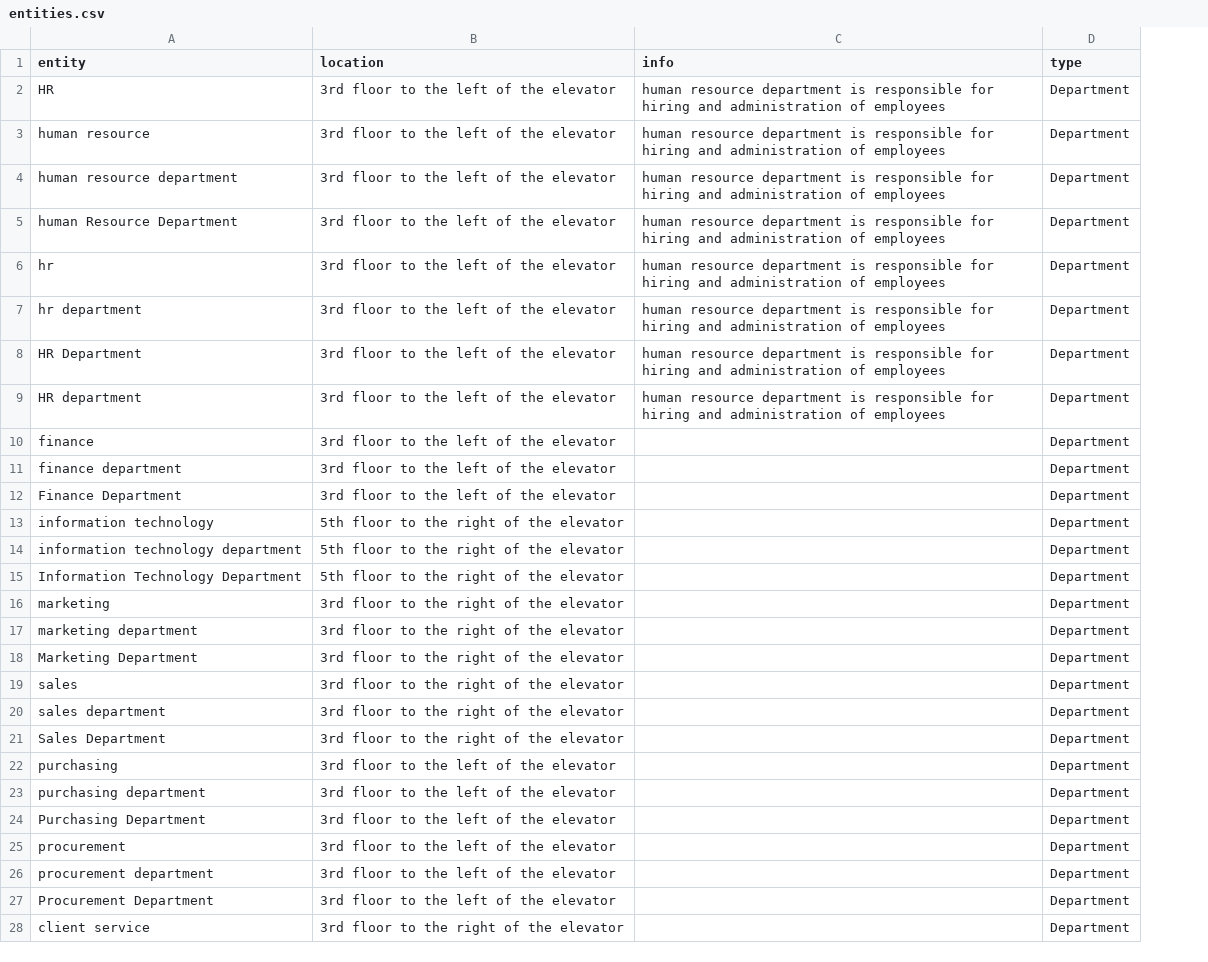
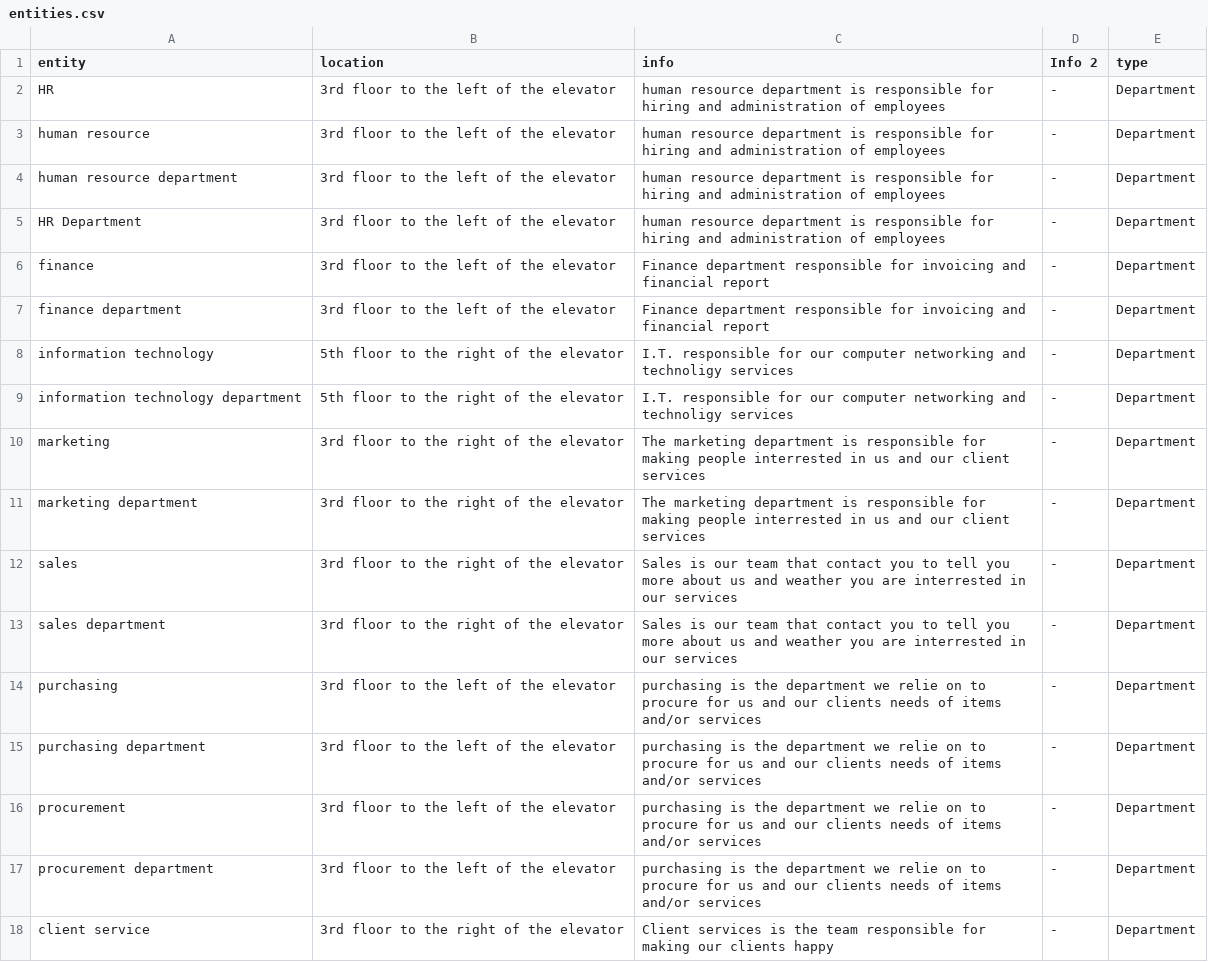
Before and after one commit to DNFusion/ADbot, a CSV file: data/entities.csv, drawn as a sheet; only a part is shown; removed rows and columns are numbered as before the commit, all else as after; the diff covers the shown part only; the diff names each change by its address in the sheet, - before the commit and + after, or states it on an @@ line.

```diff
--- a/data/entities.csv
+++ b/data/entities.csv
+column D (Info 2), rows 2-18: all -
-row 5: human Resource Department | 3rd floor to the left of the elevator | human resource department is responsible for hiring and administration of employees | Department
-row 6: hr | 3rd floor to the left of the elevator | human resource department is responsible for hiring and administration of employees | Department
-row 7: hr department | 3rd floor to the left of the elevator | human resource department is responsible for hiring and administration of employees | Department
-row 9: HR department | 3rd floor to the left of the elevator | human resource department is responsible for hiring and administration of employees | Department
-C6:C7 (info): (empty)
+C6:C7 (info): Finance department responsible for invoicing and financial report
-row 12: Finance Department | 3rd floor to the left of the elevator |  | Department
-C8:C9 (info): (empty)
+C8:C9 (info): I.T. responsible for our computer networking and technoligy services
-row 15: Information Technology Department | 5th floor to the right of the elevator |  | Department
-C10:C11 (info): (empty)
+C10:C11 (info): The marketing department is responsible for making people interrested in us and our client services
-row 18: Marketing Department | 3rd floor to the right of the elevator |  | Department
-C12:C13 (info): (empty)
+C12:C13 (info): Sales is our team that contact you to tell you more about us and weather you are interrested in our services
-row 21: Sales Department | 3rd floor to the right of the elevator |  | Department
-C14:C15 (info): (empty)
+C14:C15 (info): purchasing is the department we relie on to procure for us and our clients needs of items and/or services
-row 24: Purchasing Department | 3rd floor to the left of the elevator |  | Department
-C16:C17 (info): (empty)
+C16:C17 (info): purchasing is the department we relie on to procure for us and our clients needs of items and/or services
-row 27: Procurement Department | 3rd floor to the left of the elevator |  | Department
-C18 (info): (empty)
+C18 (info): Client services is the team responsible for making our clients happy
```
Also changed, not shown: 17 added rows, 4 removed rows and 8 edited cells elsewhere in this file, 5 other files.
